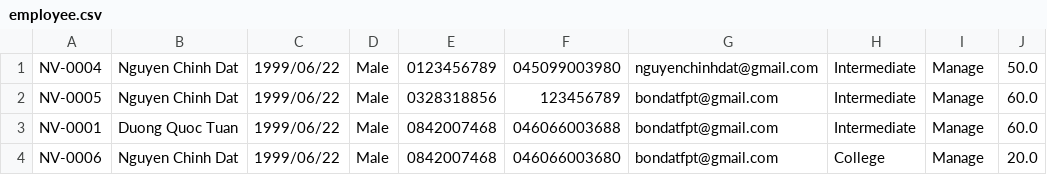
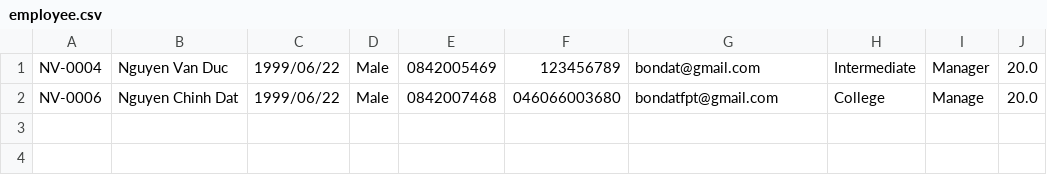
Before and after one commit to bondatfpt/C0523G1_Nguyen_Chinh_Dat_Module_2, a CSV file: out/production/C0523G1_Nguyen_Chinh_Dat_Module_2/case_study_module_2/furama_resort/data/employee.csv, drawn as a sheet.

Commit message:
Chinh Dat nop bai tap

```diff
--- a/out/production/C0523G1_Nguyen_Chinh_Dat_Module_2/case_study_module_2/furama_resort/data/employee.csv
+++ b/out/production/C0523G1_Nguyen_Chinh_Dat_Module_2/case_study_module_2/furama_resort/data/employee.csv
@@ -1,4 +1,2 @@
-NV-0004,Nguyen Chinh Dat,1999/06/22,Male,0123456789,045099003980,nguyenchinhdat@gmail.com,Intermediate,Manage,50.0
-NV-0005,Nguyen Chinh Dat,1999/06/22,Male,0328318856,123456789,bondatfpt@gmail.com,Intermediate,Manage,60.0
-NV-0001,Duong Quoc Tuan,1999/06/22,Male,0842007468,046066003688,bondatfpt@gmail.com,Intermediate,Manage,60.0
+NV-0004,Nguyen Van Duc,1999/06/22,Male,0842005469,123456789,bondat@gmail.com,Intermediate,Manager,20.0
 NV-0006,Nguyen Chinh Dat,1999/06/22,Male,0842007468,046066003680,bondatfpt@gmail.com,College,Manage,20.0
```
Also changed, not shown: 12 other files.
